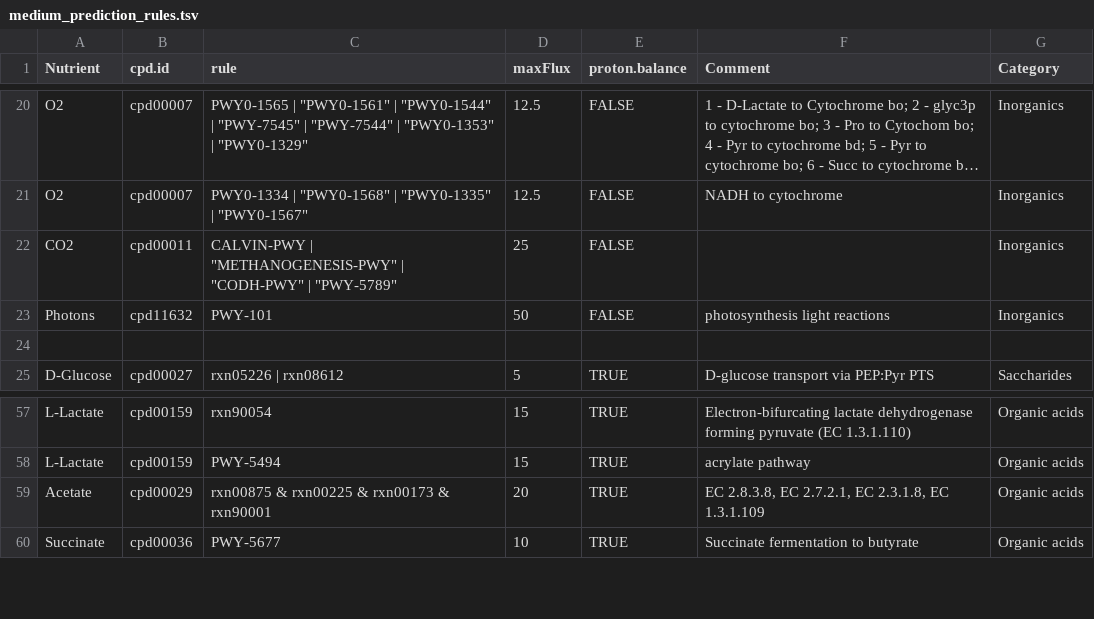
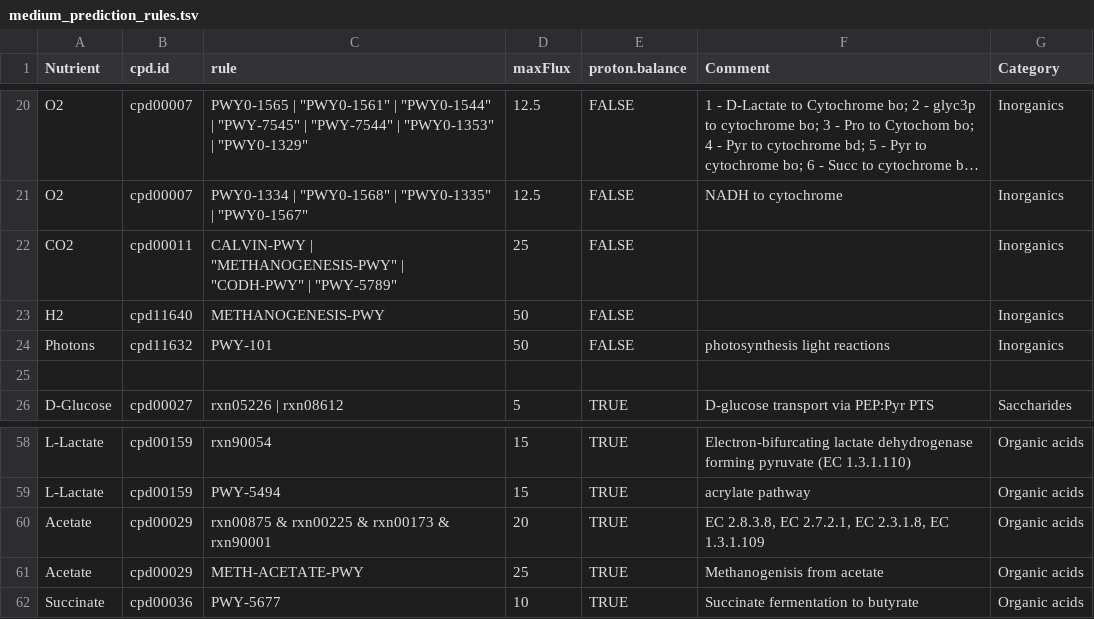
Before and after one commit to jotech/gapseq, a TSV file: dat/medium_prediction_rules.tsv, drawn as a sheet; only a part is shown, gaps mark what is left out; long unchanged cells end in ….

Commit message:
Update Gram/Domain prediction
Before, the Gram/Domain prediction was based on finding the closest 16S
neighbor in a training data set. However, assemblies (and especially
MAGs) frequently lack the 16S rRNA gene DNA segment, or the gene is
incomplete.
We have added a very simple kmer-based prediction. Implementation:
Calculating the 5-mer signatures and finding the closest neighbor from a
reference dataset obtained from RefSeq.

Also: Adding Hydrogen and Acetate to medium component prediction for
methanogenetic archaea.

```diff
--- a/dat/medium_prediction_rules.tsv
+++ b/dat/medium_prediction_rules.tsv
@@ -22,2 +22,3 @@ O2	cpd00007	"PWY0-1334" | "PWY0-1568" | "PWY0-1335" | "PWY0-1567"	12.5	FALSE	NAD
 CO2	cpd00011	"CALVIN-PWY" | "METHANOGENESIS-PWY" | "CODH-PWY" | "PWY-5789"	25	FALSE		Inorganics
+H2	cpd11640	"METHANOGENESIS-PWY"	50	FALSE		Inorganics
 Photons	cpd11632	"PWY-101"	50	FALSE	photosynthesis light reactions	Inorganics
@@ -59,2 +60,3 @@ L-Lactate	cpd00159	"PWY-5494"	15	TRUE	acrylate pathway	Organic acids
 Acetate	cpd00029	rxn00875 & rxn00225 & rxn00173 & rxn90001	20	TRUE	EC 2.8.3.8, EC 2.7.2.1, EC 2.3.1.8, EC 1.3.1.109	Organic acids
+Acetate	cpd00029	"METH-ACETATE-PWY"	25	TRUE	Methanogenisis from acetate	Organic acids
 Succinate	cpd00036	"PWY-5677"	10	TRUE	Succinate fermentation to butyrate	Organic acids
```
Also changed, not shown: 4 other files.
